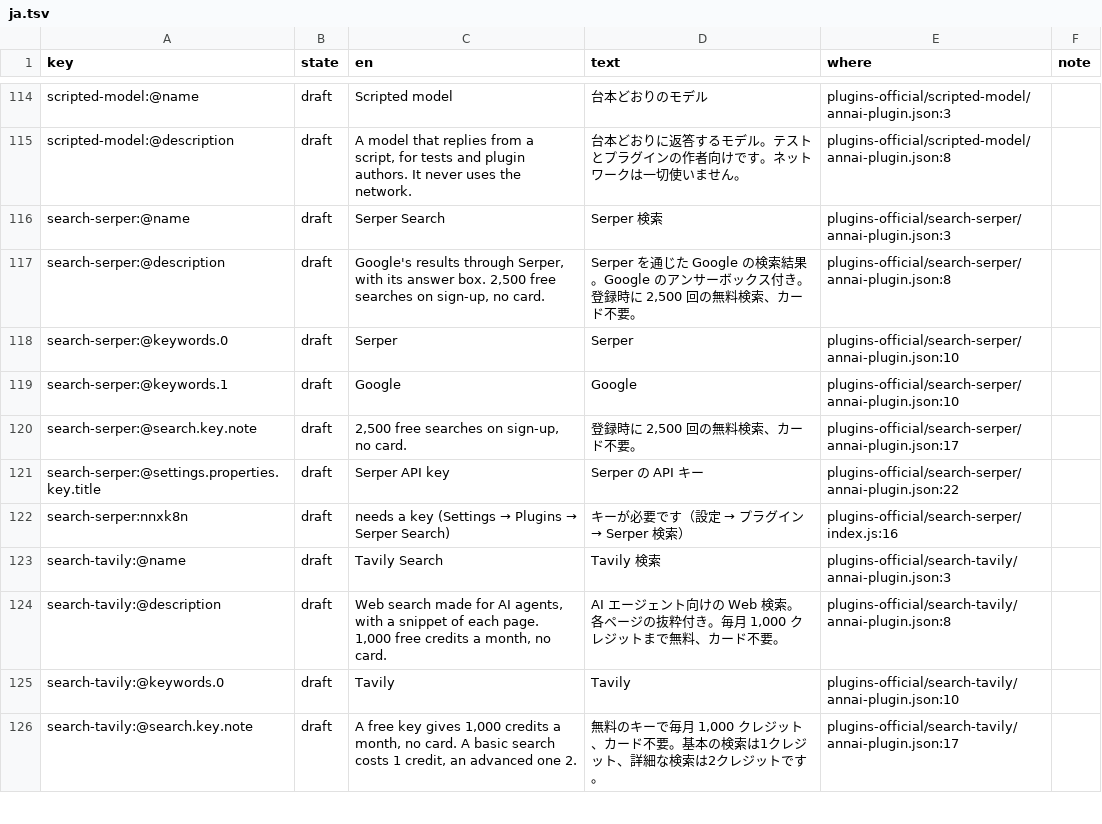
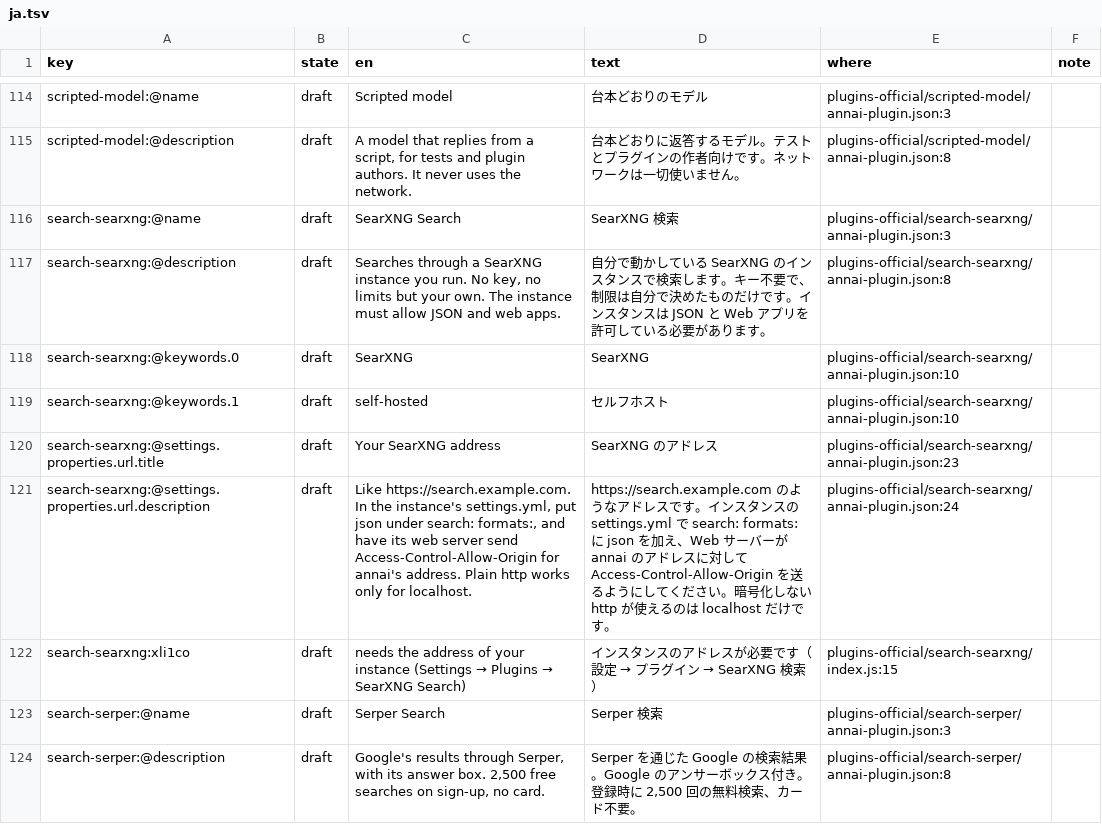
Before and after one commit to annai-guide/annai, a TSV file: l10n/ja.tsv, drawn as a sheet; only a part is shown, gaps mark what is left out; the shorter side is filled out with more unchanged rows.

```diff
--- a/l10n/ja.tsv
+++ b/l10n/ja.tsv
@@ -115,2 +115,9 @@ scripted-model:@name	draft	Scripted model	台本どおりのモデル	plugins-of
 scripted-model:@description	draft	A model that replies from a script, for tests and plugin authors. It never uses the network.	台本どおりに返答するモデル。テストとプラグインの作者向けです。ネットワークは一切使いません。	plugins-official/scripted-model/annai-plugin.json:8	
+search-searxng:@name	draft	SearXNG Search	SearXNG 検索	plugins-official/search-searxng/annai-plugin.json:3	
+search-searxng:@description	draft	Searches through a SearXNG instance you run. No key, no limits but your own. The instance must allow JSON and web apps.	自分で動かしている SearXNG のインスタンスで検索します。キー不要で、制限は自分で決めたものだけです。インスタンスは JSON と Web アプリを許可している必要があります。	plugins-official/search-searxng/annai-plugin.json:8	
+search-searxng:@keywords.0	draft	SearXNG	SearXNG	plugins-official/search-searxng/annai-plugin.json:10	
+search-searxng:@keywords.1	draft	self-hosted	セルフホスト	plugins-official/search-searxng/annai-plugin.json:10	
+search-searxng:@settings.properties.url.title	draft	Your SearXNG address	SearXNG のアドレス	plugins-official/search-searxng/annai-plugin.json:23	
+search-searxng:@settings.properties.url.description	draft	Like https://search.example.com. In the instance's settings.yml, put json under search: formats:, and have its web server send Access-Control-Allow-Origin for annai's address. Plain http works only for localhost.	https://search.example.com のようなアドレスです。インスタンスの settings.yml で search: formats: に json を加え、Web サーバーが annai のアドレスに対して Access-Control-Allow-Origin を送るようにしてください。暗号化しない http が使えるのは localhost だけです。	plugins-official/search-searxng/annai-plugin.json:24	
+search-searxng:xli1co	draft	needs the address of your instance (Settings → Plugins → SearXNG Search)	インスタンスのアドレスが必要です（設定 → プラグイン → SearXNG 検索）	plugins-official/search-searxng/index.js:15	
 search-serper:@name	draft	Serper Search	Serper 検索	plugins-official/search-serper/annai-plugin.json:3	
```
Also changed, not shown: l10n/zh-Hans.tsv, 7 other files.
